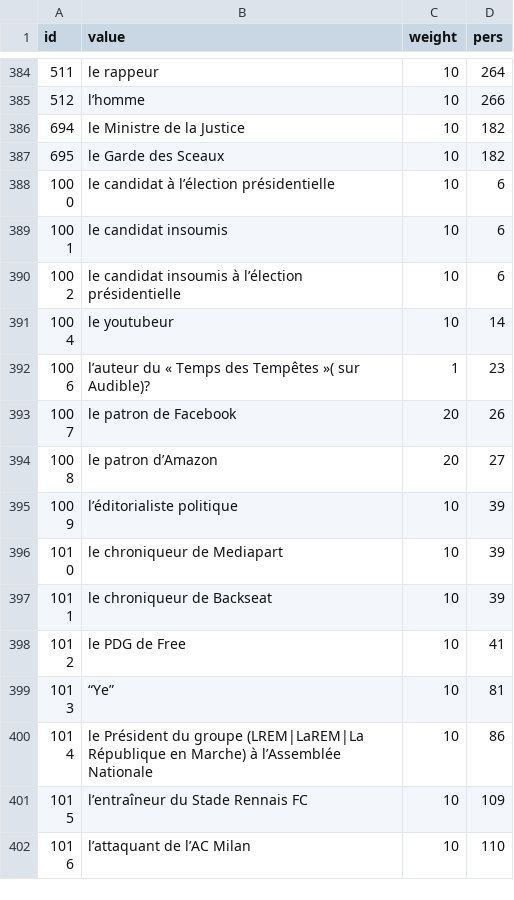
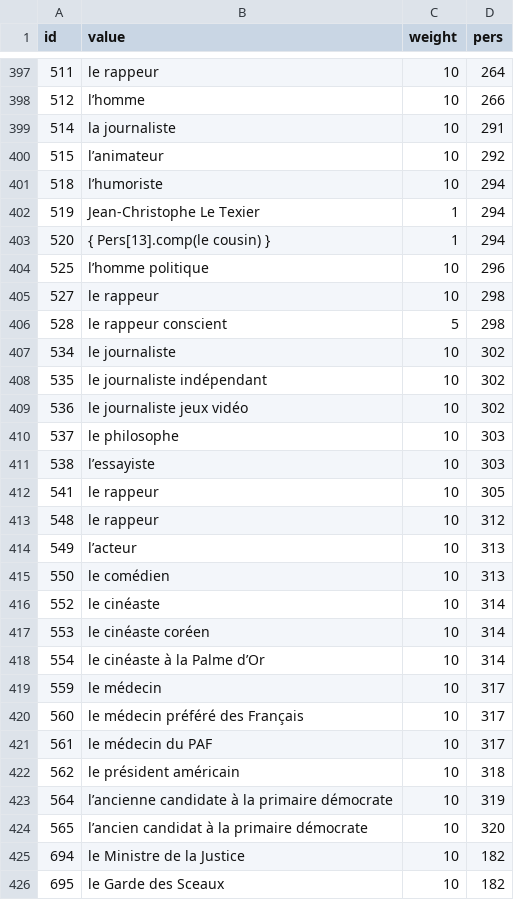
Before and after one commit to AlexieVQ/FlashNewsBot, a CSV file: regles/surnom.csv, drawn as a sheet; only a part is shown, gaps mark what is left out; the shorter side is filled out with more unchanged rows; the diff covers the shown part only.

```diff
--- a/regles/surnom.csv
+++ b/regles/surnom.csv
@@ -385,2 +398,28 @@ id,value,weight,pers
 512,l’homme,10,266
+514,la journaliste,10,291
+515,l’animateur,10,292
+518,l’humoriste,10,294
+519,Jean-Christophe Le Texier,1,294
+520,{ Pers[13].comp(le cousin) },1,294
+525,l’homme politique,10,296
+527,le rappeur,10,298
+528,le rappeur conscient,5,298
+534,le journaliste,10,302
+535,le journaliste indépendant,10,302
+536,le journaliste jeux vidéo,10,302
+537,le philosophe,10,303
+538,l’essayiste,10,303
+541,le rappeur,10,305
+548,le rappeur,10,312
+549,l’acteur,10,313
+550,le comédien,10,313
+552,le cinéaste,10,314
+553,le cinéaste coréen,10,314
+554,le cinéaste à la Palme d’Or,10,314
+559,le médecin,10,317
+560,le médecin préféré des Français,10,317
+561,le médecin du PAF,10,317
+562,le président américain,10,318
+564,l’ancienne candidate à la primaire démocrate,10,319
+565,l’ancien candidat à la primaire démocrate,10,320
 694,le Ministre de la Justice,10,182
```
Also changed, not shown: 22 added rows and 1 removed row elsewhere in this file, regles/pers.csv.
